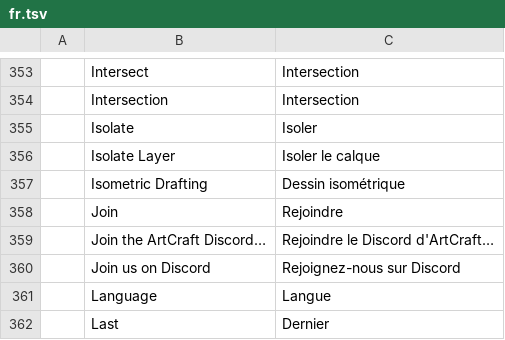
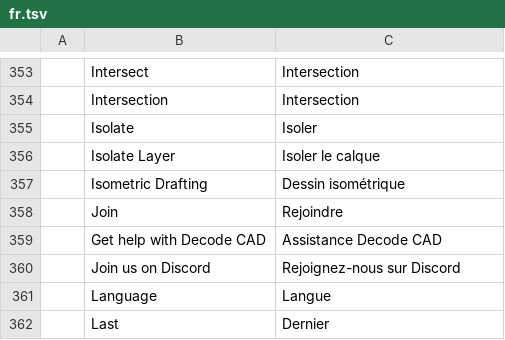
Before and after one commit to Kaiqueaurelio/cadcraft, a TSV file: crates/ui-egui/src/i18n/fr.tsv, drawn as a sheet; only a part is shown, gaps mark what is left out; removed rows and columns are numbered as before the commit, all else as after; the diff names each change by its address in the sheet, - before the commit and + after, or states it on an @@ line.

Commit message:
fix: update fr support menu branding

```diff
--- a/crates/ui-egui/src/i18n/fr.tsv
+++ b/crates/ui-egui/src/i18n/fr.tsv
-row 359:  | Join the ArtCraft Discord… | Rejoindre le Discord d'ArtCraft…
+row 359:  | Get help with Decode CAD | Assistance Decode CAD
```
